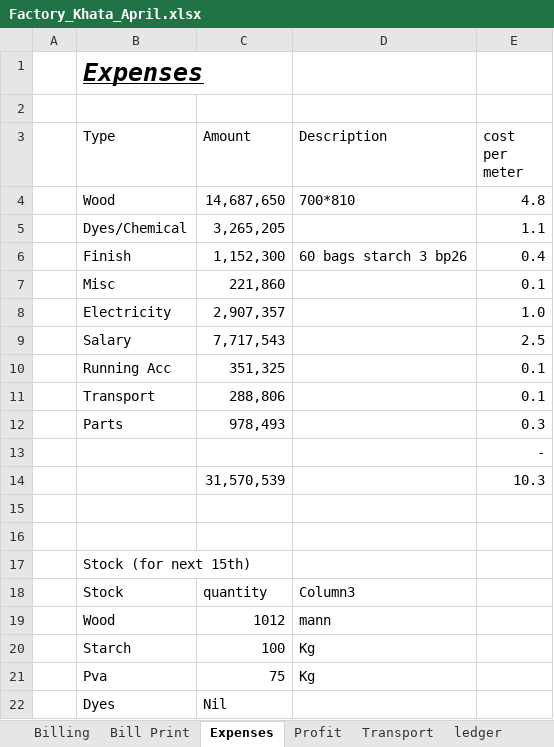
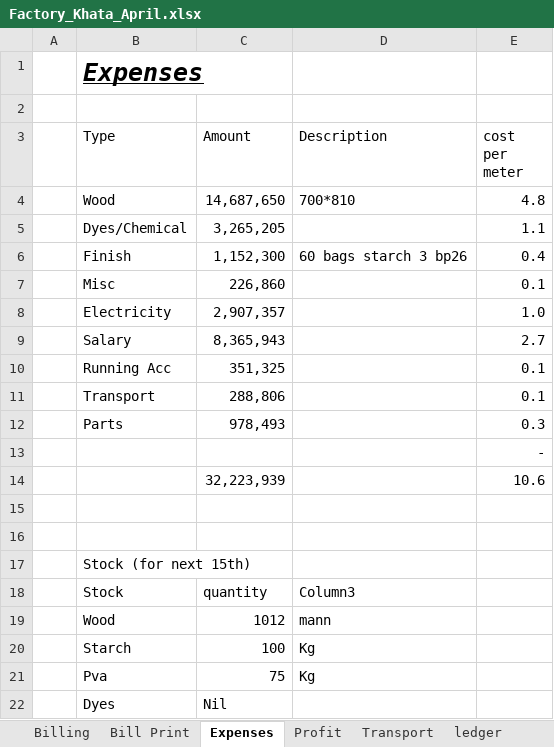
Before and after one commit to omerrazzaq4/Alhamd_April, an Excel workbook: Factory_Khata_April.xlsx, sheet Expenses, drawn as a sheet; values as stored, in another font and other column widths than the file's, no borders; table styles not drawn; removed rows and columns are numbered as before the commit, all else as after; the diff names each change by its address in the sheet, - before the commit and + after, or states it on an @@ line.

```diff
--- a/Factory_Khata_April.xlsx (sheet Expenses)
+++ b/Factory_Khata_April.xlsx (sheet Expenses)
-C7 (Amount): 221,860
+C7 (Amount): 226,860
-row 9:  | Salary | 7,717,543 |  | 2.5
+row 9:  | Salary | 8,365,943 |  | 2.7
-row 14:  |  | 31,570,539 |  | 10.3
+row 14:  |  | 32,223,939 |  | 10.6
```
Also changed, not shown: sheet Cashbook, sheet Dyes, sheet Profit, sheet Finish, sheet Billing.
